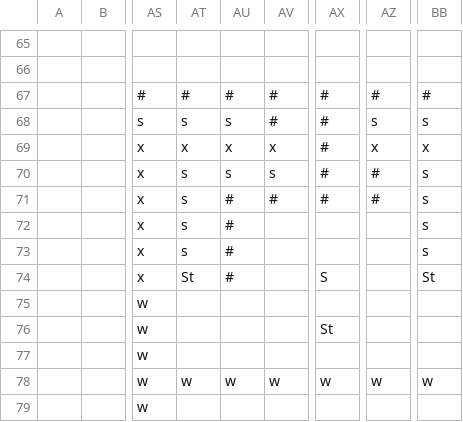
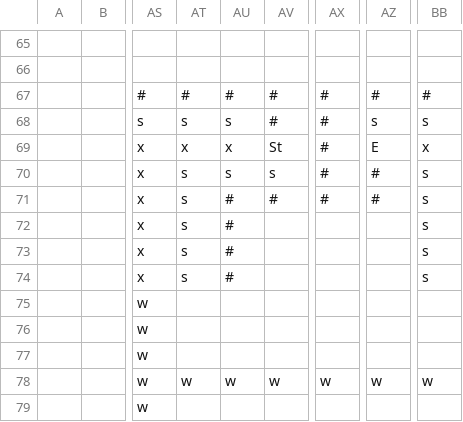
Before and after one commit to CurrieParinas/Pathfinder-Module, a CSV file: pathfinder/static/maps/RH-FLOOR-2.csv, drawn as a sheet; only a part is shown, gaps mark what is left out; the diff names each change by its address in the sheet, - before the commit and + after, or states it on an @@ line.

```diff
--- a/pathfinder/static/maps/RH-FLOOR-2.csv
+++ b/pathfinder/static/maps/RH-FLOOR-2.csv
-AV69: x
+AV69: St
-AZ69: x
+AZ69: E
-AT74: St
+AT74: s
-AX74: S
+AX74: (empty)
-BB74: St
+BB74: s
-AX76: St
+AX76: (empty)
```
Also changed, not shown: pathfinder/static/maps/RH-FLOOR-1.csv, pathfinder/static/maps/RH-FLOOR-3.csv, 1 other file.
